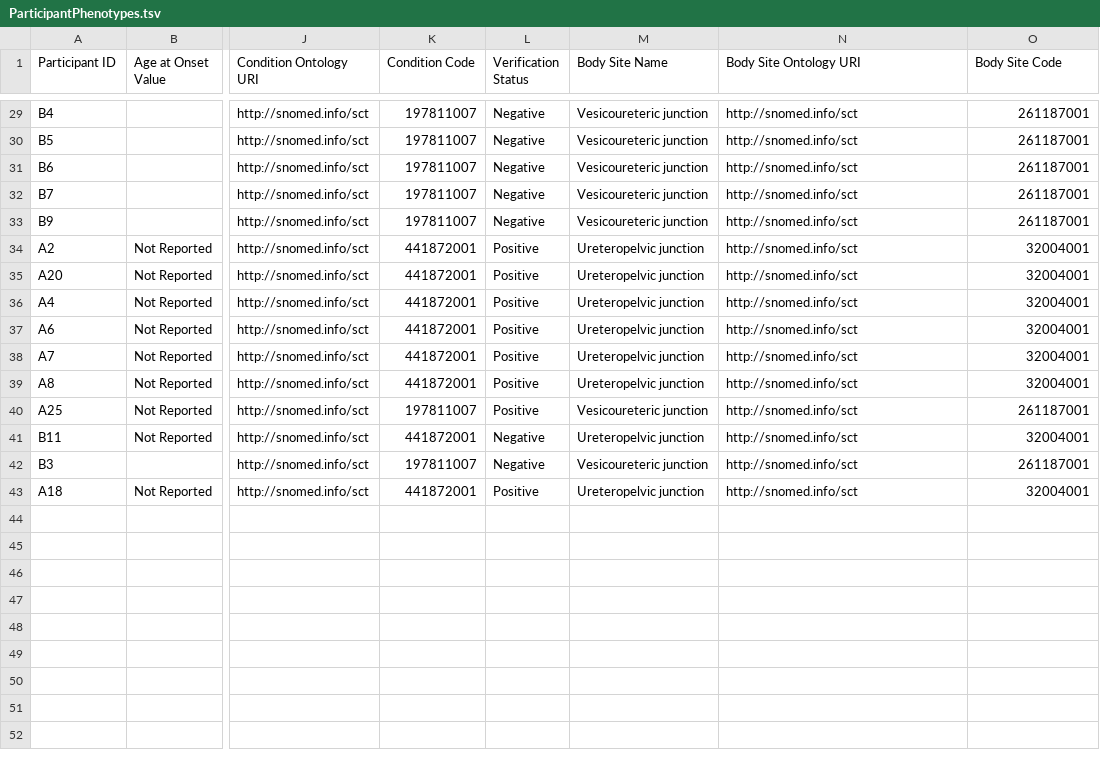
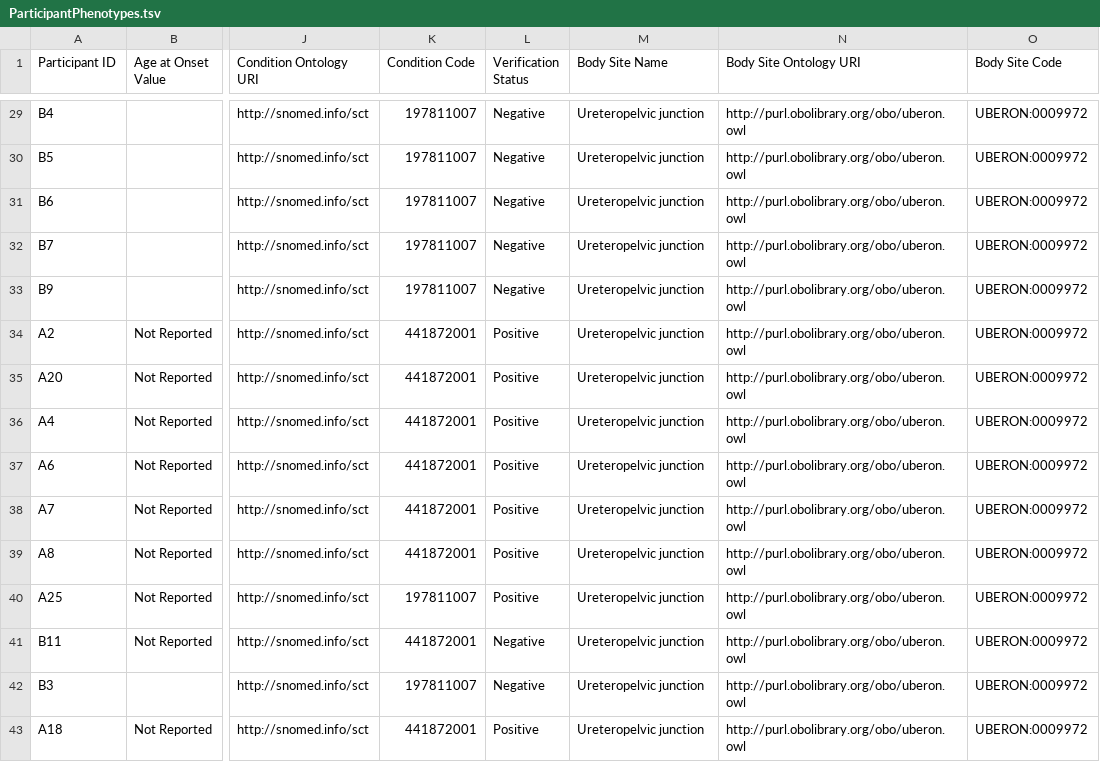
Before and after one commit to kids-first/clovoc-app-fhir-ingest, a TSV file: kf_ingest_packages/packages/CLOVoc/data/vesico-ureteric-reflux/ParticipantPhenotypes.tsv, drawn as a sheet; only a part is shown, gaps mark what is left out; the diff covers the shown part only; the diff names each change by its address in the sheet, - before the commit and + after, or states it on an @@ line.

```diff
--- a/kf_ingest_packages/packages/CLOVoc/data/vesico-ureteric-reflux/ParticipantPhenotypes.tsv
+++ b/kf_ingest_packages/packages/CLOVoc/data/vesico-ureteric-reflux/ParticipantPhenotypes.tsv
-M29:M33 (Body Site Name): Vesicoureteric junction
+M29:M33 (Body Site Name): Ureteropelvic junction
-N29:N43 (Body Site Ontology URI): http://snomed.info/sct
+N29:N43 (Body Site Ontology URI): http://purl.obolibrary.org/obo/uberon.owl
-O29:O33 (Body Site Code): 261187001
+O29:O33 (Body Site Code): UBERON:0009972
-O34:O39 (Body Site Code): 32004001
+O34:O39 (Body Site Code): UBERON:0009972
-M40 (Body Site Name): Vesicoureteric junction
+M40 (Body Site Name): Ureteropelvic junction
-O40 (Body Site Code): 261187001
+O40 (Body Site Code): UBERON:0009972
-O41 (Body Site Code): 32004001
+O41 (Body Site Code): UBERON:0009972
-M42 (Body Site Name): Vesicoureteric junction
+M42 (Body Site Name): Ureteropelvic junction
-O42 (Body Site Code): 261187001
+O42 (Body Site Code): UBERON:0009972
-O43 (Body Site Code): 32004001
+O43 (Body Site Code): UBERON:0009972
```
Also changed, not shown: 65 edited cells elsewhere in this file, kf_ingest_packages/packages/CLOVoc/data/hypospadias/BiospecimenCollectionManifest.tsv, kf_ingest_packages/packages/CLOVoc/data/hypospadias/TreatmentHistory.tsv, 3 other files.
